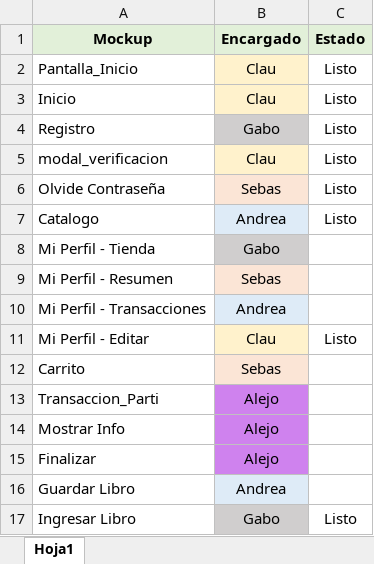
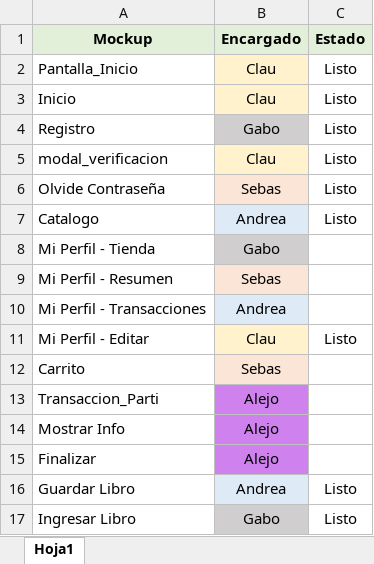
Before and after one commit to 20181041/ISII_EF_LibreriaVirtual, an Excel workbook: 4-documentacion/Reparticion-Pantallas.xlsx, sheet Hoja1, drawn as a sheet; values as stored, in another font and other column widths than the file's, no borders; the diff names each change by its address in the sheet, - before the commit and + after, or states it on an @@ line.

Commit message:
Update Reparticion-Pantallas.xlsx

```diff
--- a/4-documentacion/Reparticion-Pantallas.xlsx (sheet Hoja1)
+++ b/4-documentacion/Reparticion-Pantallas.xlsx (sheet Hoja1)
-C16 (Estado): (empty)
+C16 (Estado): Listo
```
